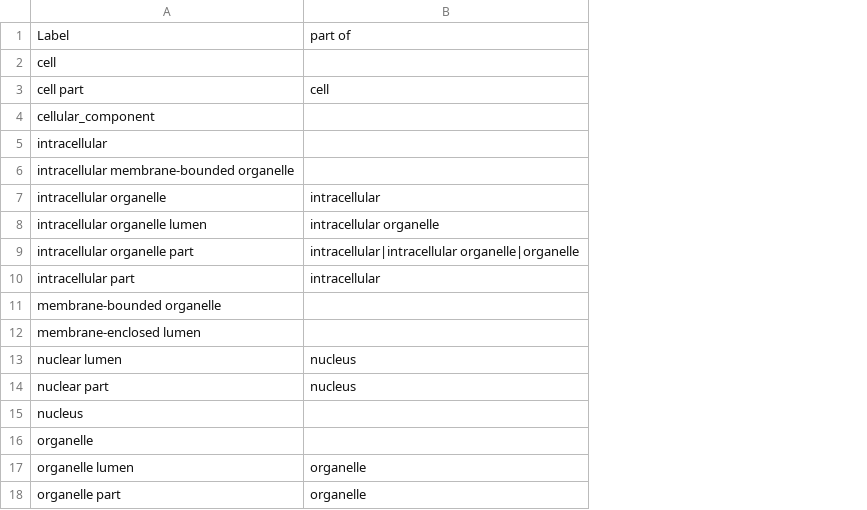
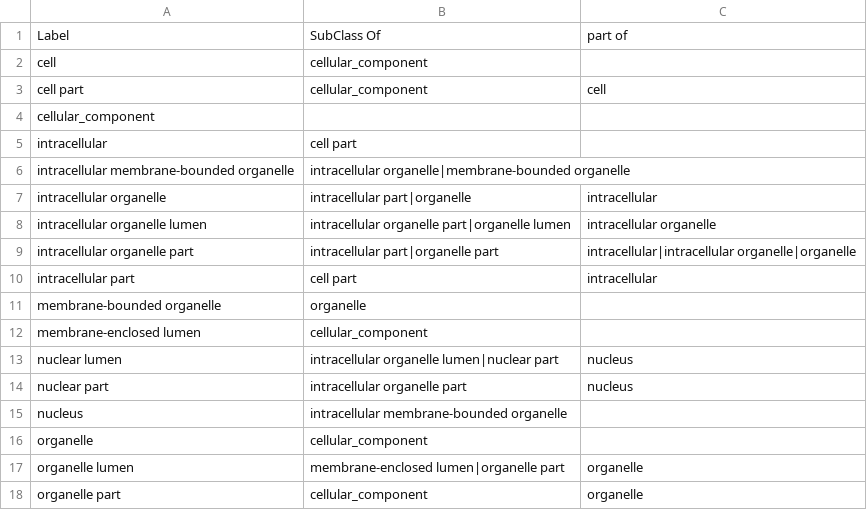
Before and after one commit to ontodev/robot, a CSV file: docs/examples/nucleus.csv, drawn as a sheet; the diff names each change by its address in the sheet, - before the commit and + after, or states it on an @@ line.

```diff
--- a/docs/examples/nucleus.csv
+++ b/docs/examples/nucleus.csv
+column B, rows 1-18: SubClass Of | cellular_component | cellular_component |  | cell part | intracellular organelle|membrane-bounded organelle | intracellular part|organelle | intracellular organelle part|organelle lumen | intracellular part|organelle part | cell part | organelle | cellular_component | intracellular organelle lumen|nuclear part | intracellular organelle part | intracellular membrane-bounded organelle | cellular_component | membrane-enclosed lumen|organelle part | cellular_component
```
Also changed, not shown: 4 other files.
